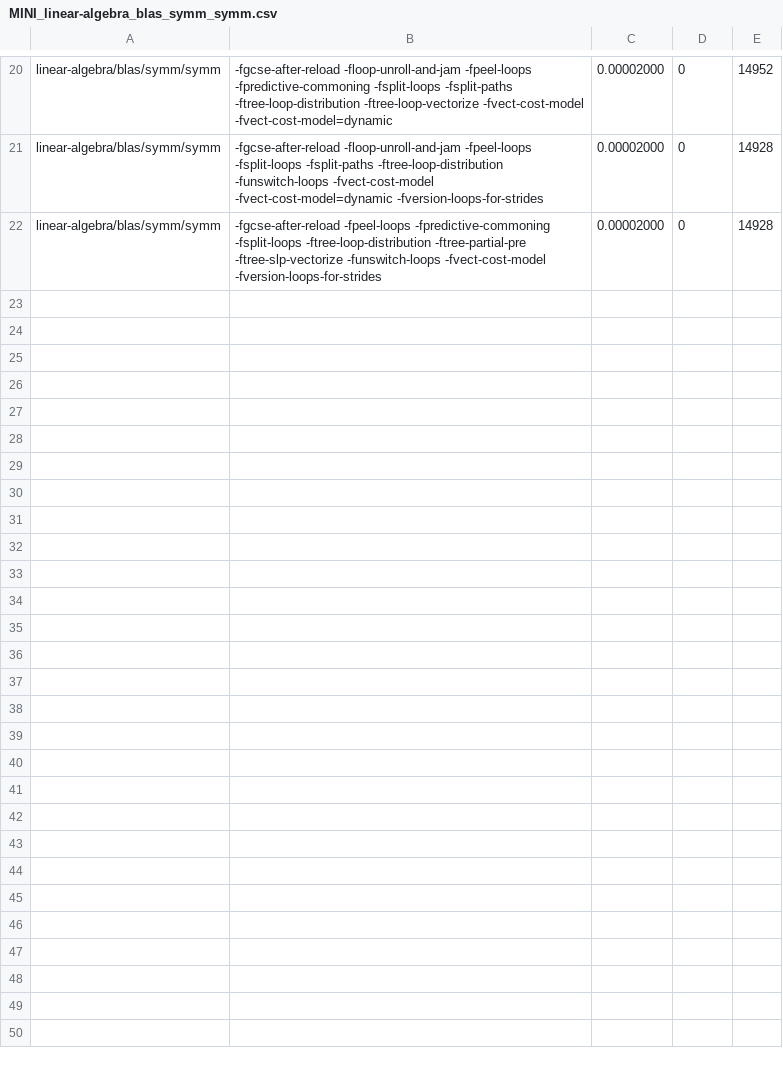
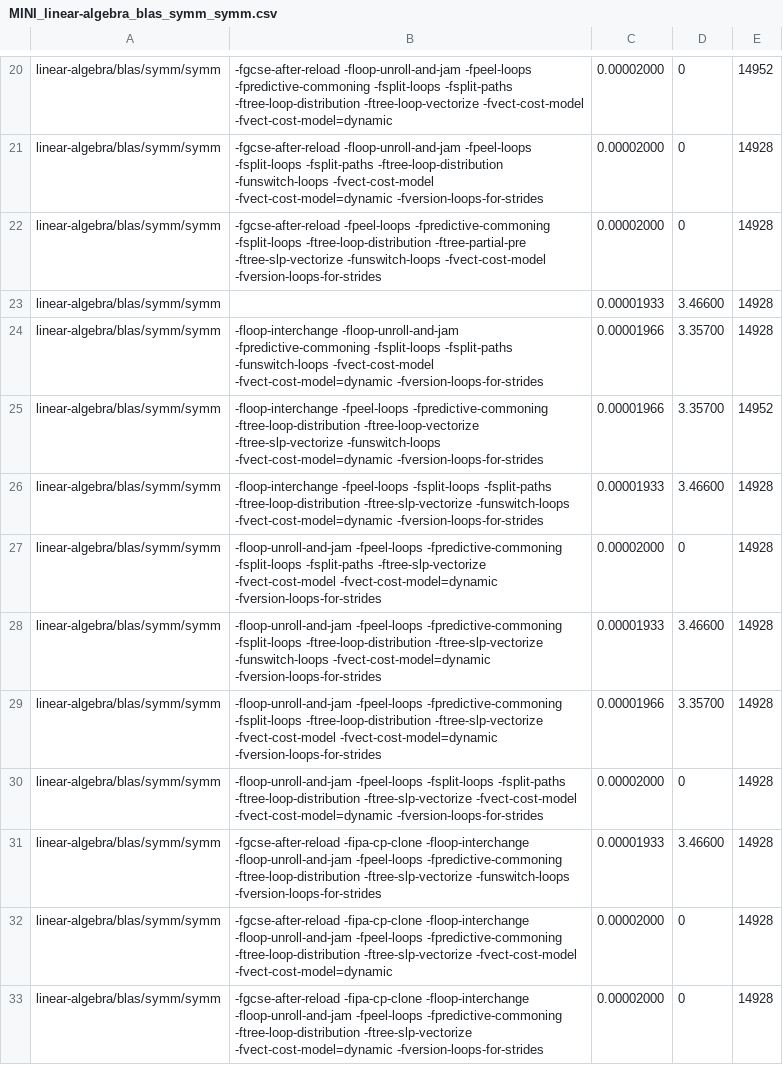
Before and after one commit to stefanocereda/polybench_data, a CSV file: data/MINI_linear-algebra_blas_symm_symm.csv, drawn as a sheet; only a part is shown, gaps mark what is left out; the diff covers the shown part only; the diff names each change by its address in the sheet, - before the commit and + after, or states it on an @@ line.

Commit message:
auto upload linear-algebra_blas_symm_symm

```diff
--- a/data/MINI_linear-algebra_blas_symm_symm.csv
+++ b/data/MINI_linear-algebra_blas_symm_symm.csv
+row 23: linear-algebra/blas/symm/symm |  | 0.00001933 | 3.46600 | 14928
+row 24: linear-algebra/blas/symm/symm | -floop-interchange -floop-unroll-and-jam -fpredictive-commoning -fsplit-loops -fsplit-paths -funswitch-loops -fvect-cost-model -fvect-cost-model=dynamic -fversion-loops-for-strides | 0.00001966 | 3.35700 | 14928
+row 25: linear-algebra/blas/symm/symm | -floop-interchange -fpeel-loops -fpredictive-commoning -ftree-loop-distribution -ftree-loop-vectorize -ftree-slp-vectorize -funswitch-loops -fvect-cost-model=dynamic -fversion-loops-for-strides | 0.00001966 | 3.35700 | 14952
+row 26: linear-algebra/blas/symm/symm | -floop-interchange -fpeel-loops -fsplit-loops -fsplit-paths -ftree-loop-distribution -ftree-slp-vectorize -funswitch-loops -fvect-cost-model=dynamic -fversion-loops-for-strides | 0.00001933 | 3.46600 | 14928
+row 27: linear-algebra/blas/symm/symm | -floop-unroll-and-jam -fpeel-loops -fpredictive-commoning -fsplit-loops -fsplit-paths -ftree-slp-vectorize -fvect-cost-model -fvect-cost-model=dynamic -fversion-loops-for-strides | 0.00002000 | 0 | 14928
+row 28: linear-algebra/blas/symm/symm | -floop-unroll-and-jam -fpeel-loops -fpredictive-commoning -fsplit-loops -ftree-loop-distribution -ftree-slp-vectorize -funswitch-loops -fvect-cost-model=dynamic -fversion-loops-for-strides | 0.00001933 | 3.46600 | 14928
+row 29: linear-algebra/blas/symm/symm | -floop-unroll-and-jam -fpeel-loops -fpredictive-commoning -fsplit-loops -ftree-loop-distribution -ftree-slp-vectorize -fvect-cost-model -fvect-cost-model=dynamic -fversion-loops-for-strides | 0.00001966 | 3.35700 | 14928
+row 30: linear-algebra/blas/symm/symm | -floop-unroll-and-jam -fpeel-loops -fsplit-loops -fsplit-paths -ftree-loop-distribution -ftree-slp-vectorize -fvect-cost-model -fvect-cost-model=dynamic -fversion-loops-for-strides | 0.00002000 | 0 | 14928
+row 31: linear-algebra/blas/symm/symm | -fgcse-after-reload -fipa-cp-clone -floop-interchange -floop-unroll-and-jam -fpeel-loops -fpredictive-commoning -ftree-loop-distribution -ftree-slp-vectorize -funswitch-loops -fversion-loops-for-strides | 0.00001933 | 3.46600 | 14928
+row 32: linear-algebra/blas/symm/symm | -fgcse-after-reload -fipa-cp-clone -floop-interchange -floop-unroll-and-jam -fpeel-loops -fpredictive-commoning -ftree-loop-distribution -ftree-slp-vectorize -fvect-cost-model -fvect-cost-model=dynamic | 0.00002000 | 0 | 14928
+row 33: linear-algebra/blas/symm/symm | -fgcse-after-reload -fipa-cp-clone -floop-interchange -floop-unroll-and-jam -fpeel-loops -fpredictive-commoning -ftree-loop-distribution -ftree-slp-vectorize -fvect-cost-model=dynamic -fversion-loops-for-strides | 0.00002000 | 0 | 14928
```
Also changed, not shown: 10 added rows elsewhere in this file.
